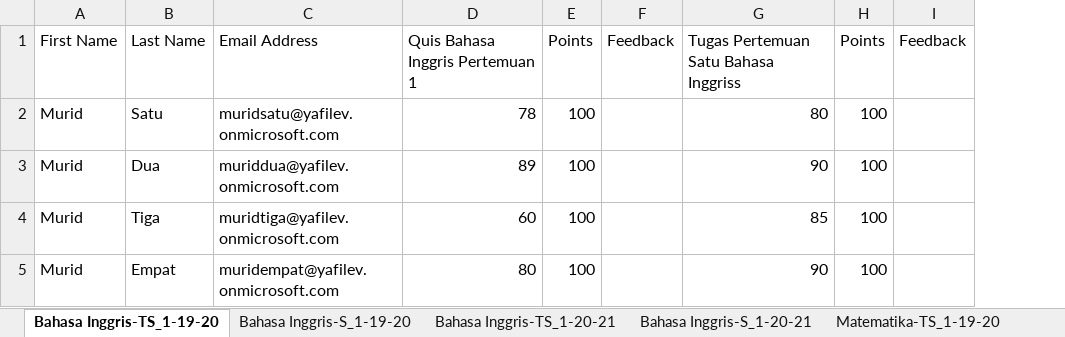
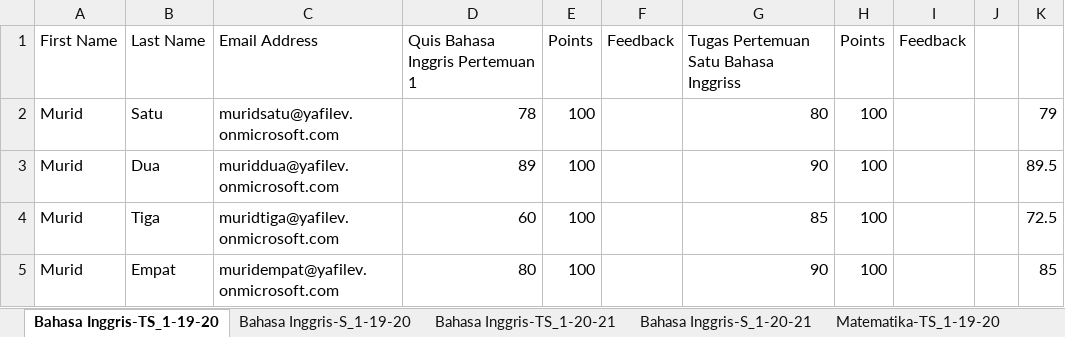
Before and after one commit to ariston45/studentreport-devop, an Excel workbook: SD Kelas 6A - Bahasa Inggris grades - 04-21-2021, 02-40 PM.xlsx, sheet Bahasa Inggris-TS_1-19-20, drawn as a sheet; values as stored, in another font and other column widths than the file's, no borders; the diff names each change by its address in the sheet, - before the commit and + after, or states it on an @@ line.

```diff
--- a/SD Kelas 6A - Bahasa Inggris grades - 04-21-2021, 02-40 PM.xlsx (sheet Bahasa Inggris-TS_1-19-20)
+++ b/SD Kelas 6A - Bahasa Inggris grades - 04-21-2021, 02-40 PM.xlsx (sheet Bahasa Inggris-TS_1-19-20)
+column J, empty
+column K, rows 2-5: 79 | 89.5 | 72.5 | 85
```
Also changed, not shown: 1 other file.
